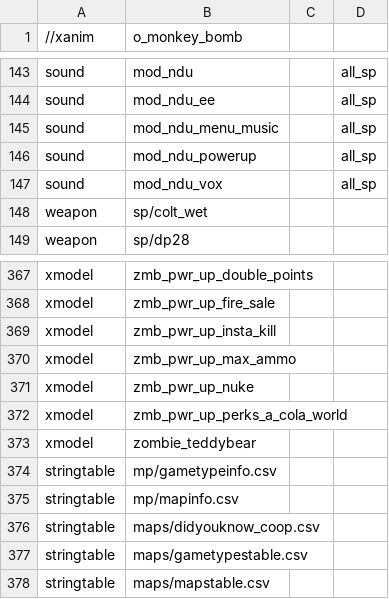
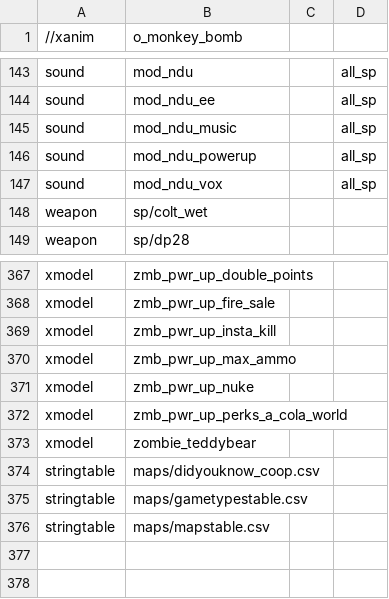
Before and after one commit to Keyware-Digital/NDU-Reloaded, a CSV file: mod.csv, drawn as a sheet; only a part is shown, gaps mark what is left out.

Commit message:
coop loadscreen now plays music

```diff
--- a/mod.csv
+++ b/mod.csv
@@ -144,3 +144,3 @@ sound,mod_ndu,,all_sp
 sound,mod_ndu_ee,,all_sp
-sound,mod_ndu_menu_music,,all_sp
+sound,mod_ndu_music,,all_sp
 sound,mod_ndu_powerup,,all_sp
@@ -373,4 +373,2 @@ xmodel,zmb_pwr_up_perks_a_cola_world
 xmodel,zombie_teddybear
-stringtable,mp/gametypeinfo.csv
-stringtable,mp/mapinfo.csv
 stringtable,maps/didyouknow_coop.csv
```
Also changed, not shown: 10 other files.
